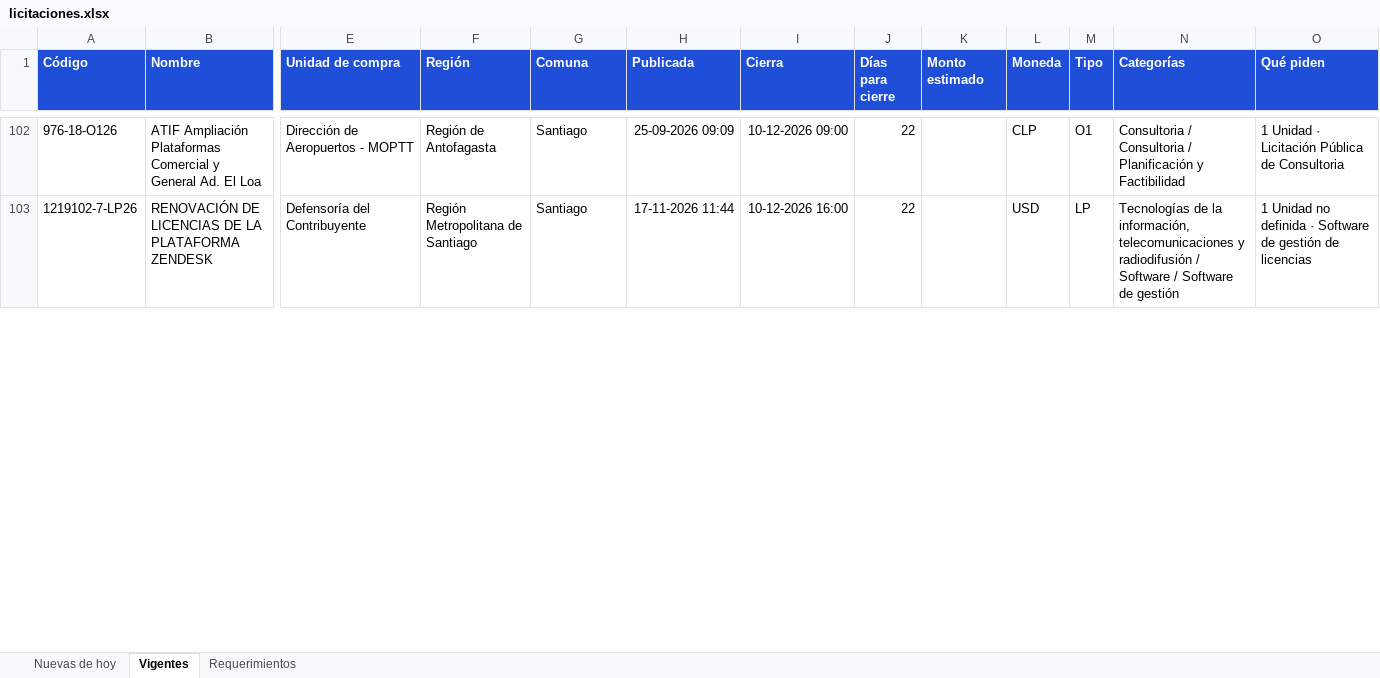
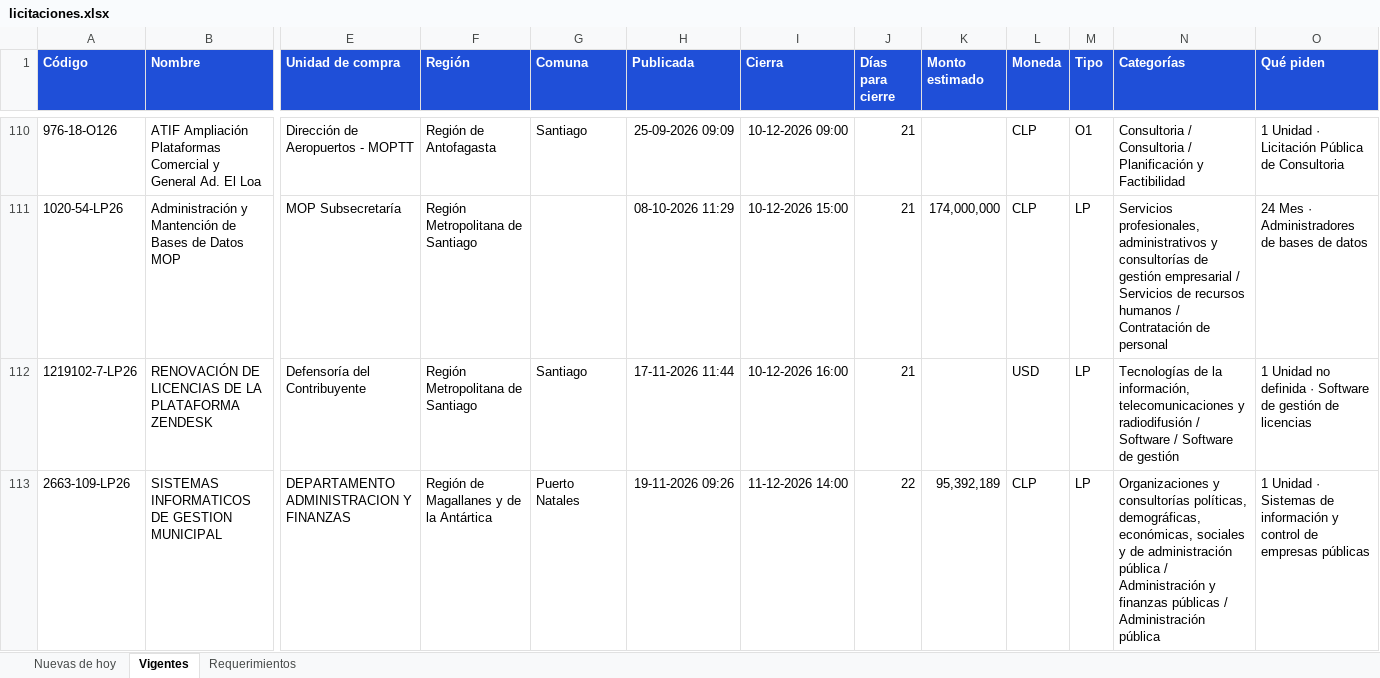
Before and after one commit to annibe/radar-licitaciones, an Excel workbook: web/descargas/licitaciones.xlsx, sheet Vigentes, drawn as a sheet; only a part is shown, gaps mark what is left out; values as stored, in another font and other column widths than the file's, no borders; addresses are those after the commit; rows hold the shown columns only; the diff covers the shown part only; the diff names each change by its address in the sheet, - before the commit and + after, or states it on an @@ line.

```diff
--- a/web/descargas/licitaciones.xlsx (sheet Vigentes)
+++ b/web/descargas/licitaciones.xlsx (sheet Vigentes)
-J110 (Días para cierre): 22
+J110 (Días para cierre): 21
+row 111: 1020-54-LP26 | Administración y Mantención de Bases de Datos MOP | MOP Subsecretaría | Región Metropolitana de Santiago |  | 08-10-2026 11:29 | 10-12-2026 15:00 | 21 | 174,000,000 | CLP | LP | Servicios profesionales, administrativos y consultorías de gestión empresarial / Servicios de recursos humanos / Contratación de personal | 24 Mes · Administradores de bases de datos
-J112 (Días para cierre): 22
+J112 (Días para cierre): 21
+row 113: 2663-109-LP26 | SISTEMAS INFORMATICOS DE GESTION MUNICIPAL | DEPARTAMENTO ADMINISTRACION Y FINANZAS | Región de Magallanes y de la Antártica | Puerto Natales | 19-11-2026 09:26 | 11-12-2026 14:00 | 22 | 95,392,189 | CLP | LP | Organizaciones y consultorías políticas, demográficas, económicas, sociales y de administración pública / Administración y finanzas públicas / Administración pública | 1 Unidad · Sistemas de información y control de empresas públicas
```
Also changed, not shown: 22 added rows, 11 removed rows, 1 moved row and 94 edited cells elsewhere in this sheet, sheet Nuevas de hoy, sheet Requerimientos, formulas that keep their value, 4 other files.
